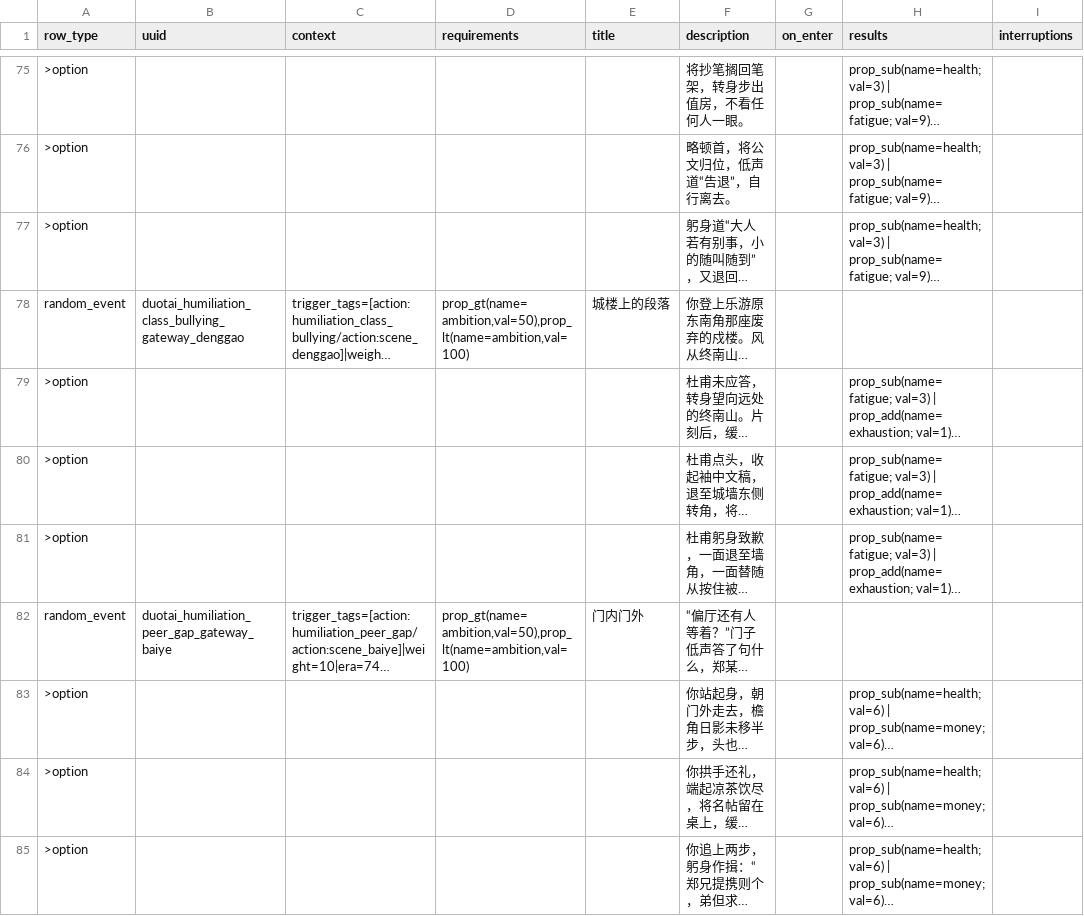
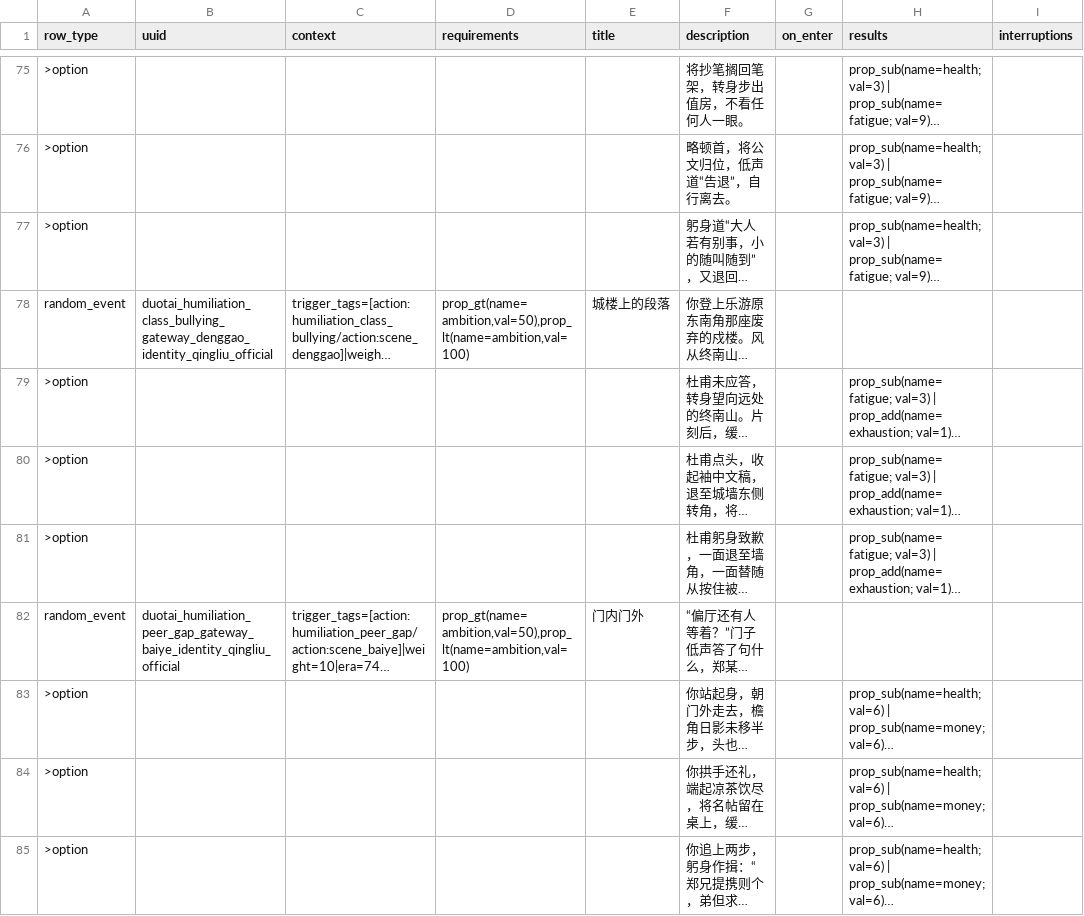
Before and after one commit to 67-68/poem_map_project, a CSV file: data/4_eras/747_kuangda/_duotai_humiliation_events.csv, drawn as a sheet; only a part is shown, gaps mark what is left out; long unchanged cells end in …; the diff covers the shown part only; the diff names each change by its address in the sheet, - before the commit and + after, or states it on an @@ line.

```diff
--- a/data/4_eras/747_kuangda/_duotai_humiliation_events.csv
+++ b/data/4_eras/747_kuangda/_duotai_humiliation_events.csv
-B78 (uuid): duotai_humiliation_class_bullying_gateway_denggao
+B78 (uuid): duotai_humiliation_class_bullying_gateway_denggao_identity_qingliu_official
-B82 (uuid): duotai_humiliation_peer_gap_gateway_baiye
+B82 (uuid): duotai_humiliation_peer_gap_gateway_baiye_identity_qingliu_official
```
Also changed, not shown: 30 edited cells elsewhere in this file, data/4_eras/747_kuangda/_kuangke_zhuoliu_events.csv, data/4_eras/747_kuangda/_qingliu_zuanying_events.csv, 50 other files.
